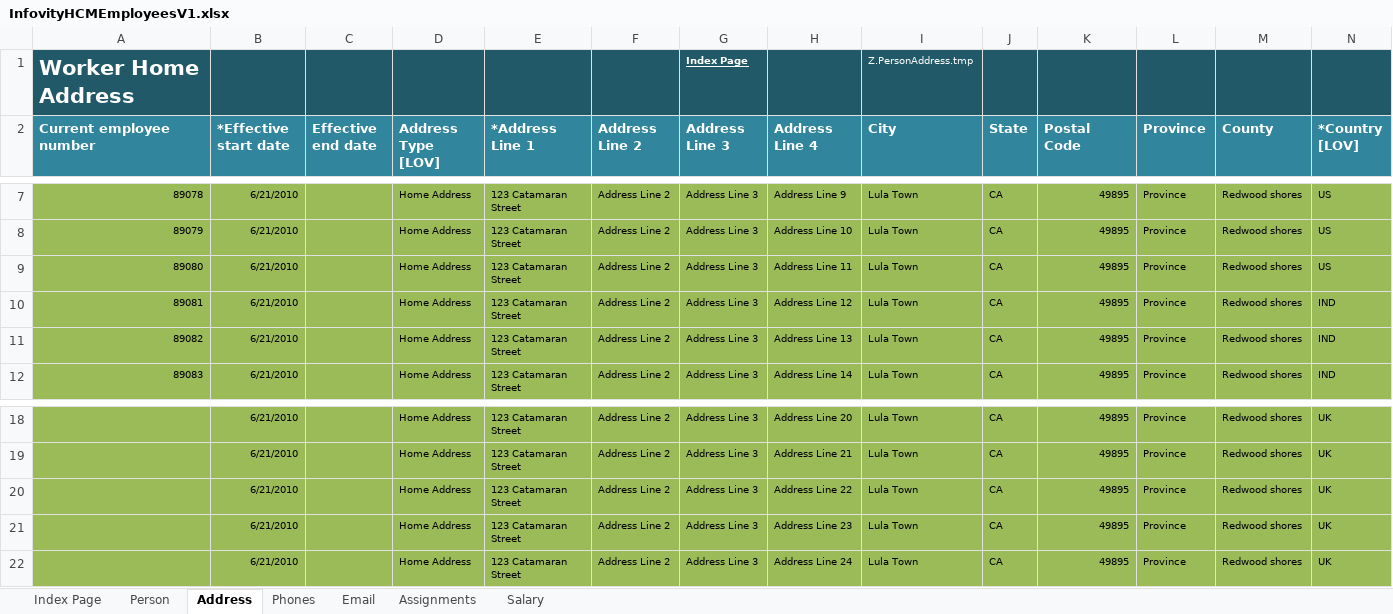
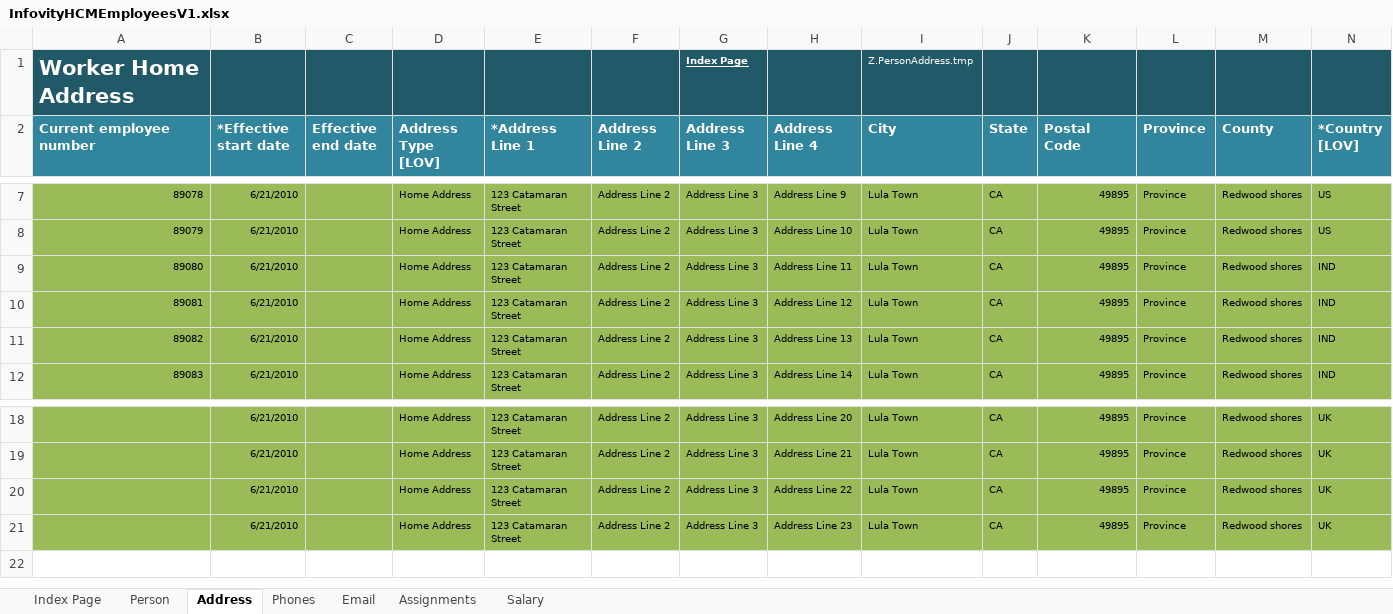
Before and after one commit to infovity/CloudDM, an Excel workbook: Fusion/ETL/Customers/Common/HCM/WorkStructuresMigration/WorkStructure_IFTY_V1_FUSN_R7/data-in/InfovityHCMEmployeesV1.xlsx, sheet Address, drawn as a sheet; only a part is shown, gaps mark what is left out; values as stored, in another font and other column widths than the file's, no borders; the diff names each change by its address in the sheet, - before the commit and + after, or states it on an @@ line.

Commit message:
record deleted for testing

```diff
--- a/Fusion/ETL/Customers/Common/HCM/WorkStructuresMigration/WorkStructure_IFTY_V1_FUSN_R7/data-in/InfovityHCMEmployeesV1.xlsx (sheet Address)
+++ b/Fusion/ETL/Customers/Common/HCM/WorkStructuresMigration/WorkStructure_IFTY_V1_FUSN_R7/data-in/InfovityHCMEmployeesV1.xlsx (sheet Address)
-N9 (*Country [LOV]): US
+N9 (*Country [LOV]): IND
-row 22:  | 6/21/2010 |  | Home Address | 123 Catamaran Street | Address Line 2 | Address Line 3 | Address Line 24 | Lula Town | CA | 49895 | Province | Redwood shores | UK
```
